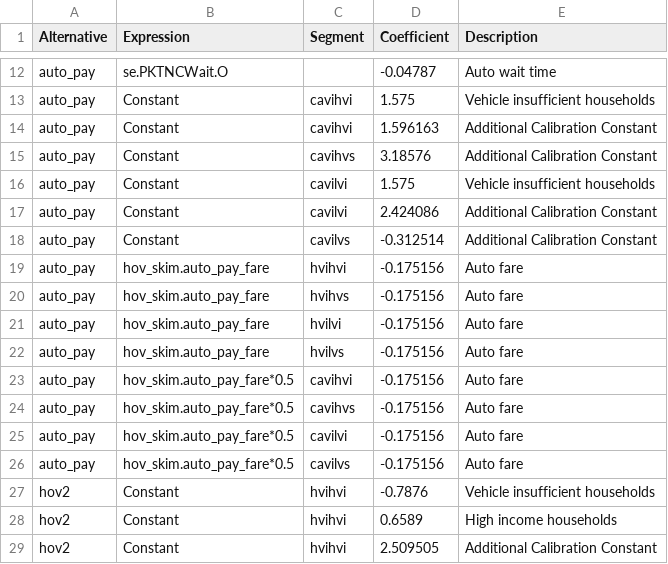
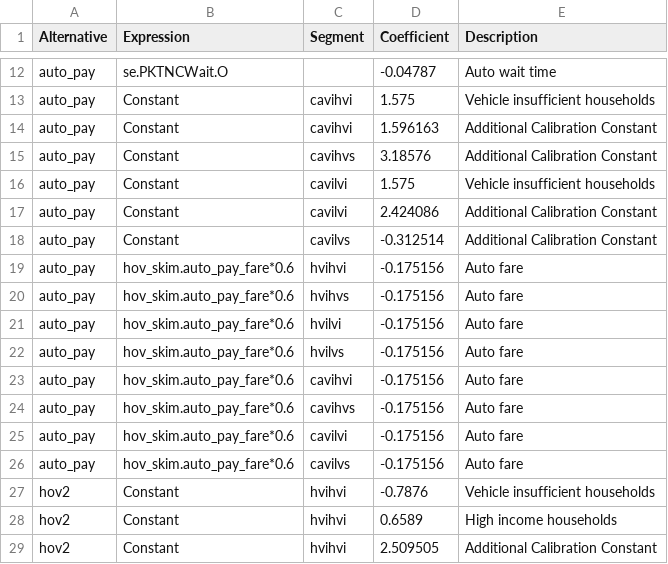
Before and after one commit to Triangle-Modeling-and-Analytics/TRMG2_CAV, a CSV file: master/resident/mode/w_hb_w_all.csv, drawn as a sheet; only a part is shown, gaps mark what is left out.

Commit message:
Revise SAV fare coeficient
- Discount fare for all CAV/HV households

```diff
--- a/master/resident/mode/w_hb_w_all.csv
+++ b/master/resident/mode/w_hb_w_all.csv
@@ -18,10 +18,10 @@ auto_pay,Constant,cavilvi,2.424086,Additional Calibration Constant
 auto_pay,Constant,cavilvs,-0.312514,Additional Calibration Constant
-auto_pay,hov_skim.auto_pay_fare,hvihvi,-0.175156,Auto fare
-auto_pay,hov_skim.auto_pay_fare,hvihvs,-0.175156,Auto fare
-auto_pay,hov_skim.auto_pay_fare,hvilvi,-0.175156,Auto fare
-auto_pay,hov_skim.auto_pay_fare,hvilvs,-0.175156,Auto fare
-auto_pay,hov_skim.auto_pay_fare*0.5,cavihvi,-0.175156,Auto fare
-auto_pay,hov_skim.auto_pay_fare*0.5,cavihvs,-0.175156,Auto fare
-auto_pay,hov_skim.auto_pay_fare*0.5,cavilvi,-0.175156,Auto fare
-auto_pay,hov_skim.auto_pay_fare*0.5,cavilvs,-0.175156,Auto fare
+auto_pay,hov_skim.auto_pay_fare*0.6,hvihvi,-0.175156,Auto fare
+auto_pay,hov_skim.auto_pay_fare*0.6,hvihvs,-0.175156,Auto fare
+auto_pay,hov_skim.auto_pay_fare*0.6,hvilvi,-0.175156,Auto fare
+auto_pay,hov_skim.auto_pay_fare*0.6,hvilvs,-0.175156,Auto fare
+auto_pay,hov_skim.auto_pay_fare*0.6,cavihvi,-0.175156,Auto fare
+auto_pay,hov_skim.auto_pay_fare*0.6,cavihvs,-0.175156,Auto fare
+auto_pay,hov_skim.auto_pay_fare*0.6,cavilvi,-0.175156,Auto fare
+auto_pay,hov_skim.auto_pay_fare*0.6,cavilvs,-0.175156,Auto fare
 hov2,Constant,hvihvi,-0.7876,Vehicle insufficient households
```
Also changed, not shown: master/resident/mode/n_hb_od_long.csv, master/resident/mode/n_hb_od_short.csv, 3 other files.
